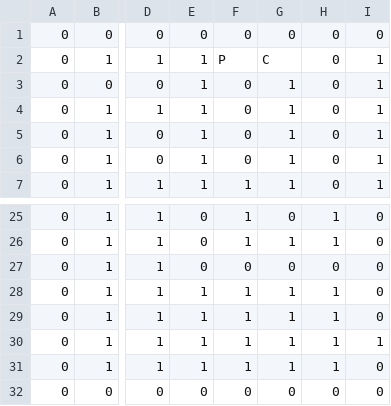
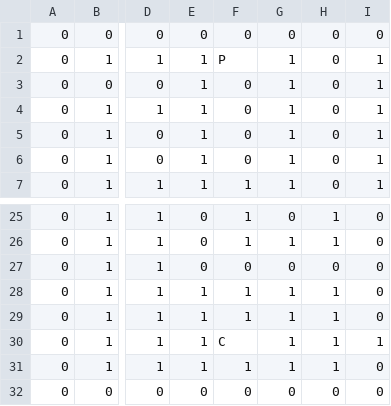
Before and after one commit to Zellterics/JustAnEpicTest, a CSV file: JustAnEpicTest/Map.csv, drawn as a sheet; only a part is shown, gaps mark what is left out; the diff names each change by its address in the sheet, - before the commit and + after, or states it on an @@ line.

```diff
--- a/JustAnEpicTest/Map.csv
+++ b/JustAnEpicTest/Map.csv
-G2: C
+G2: 1
-F30: 1
+F30: C
```
Also changed, not shown: 9 other files.
